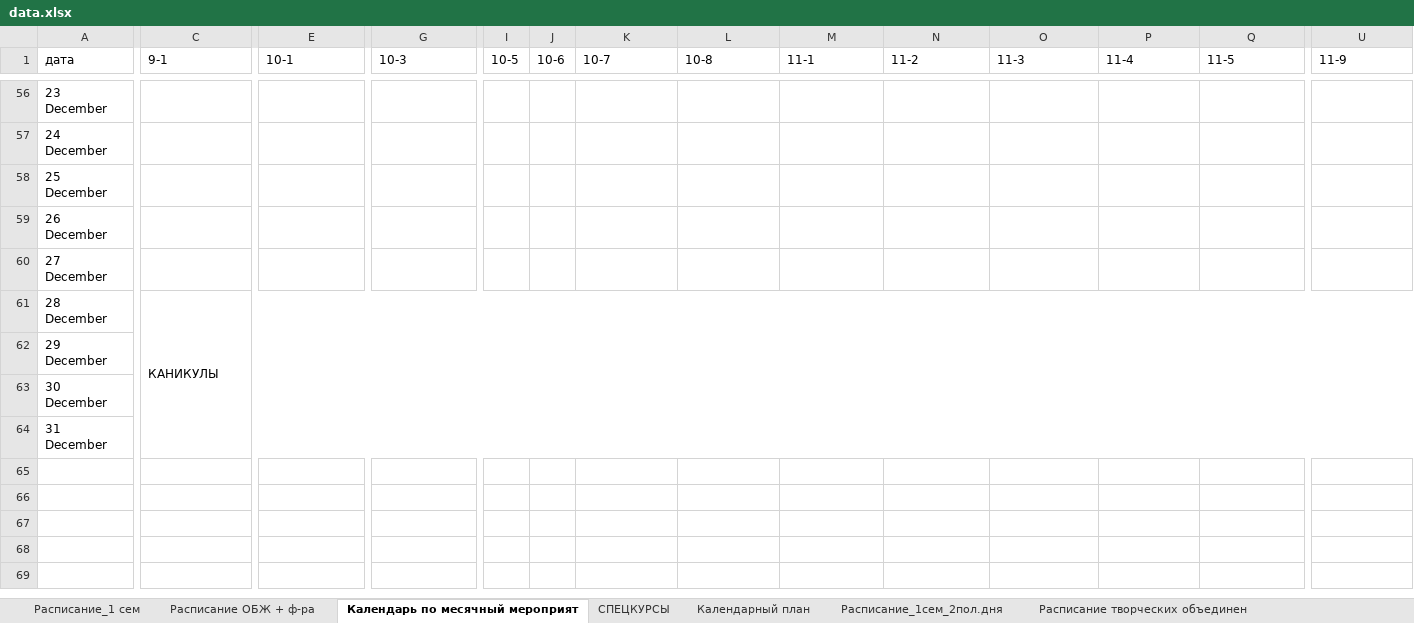
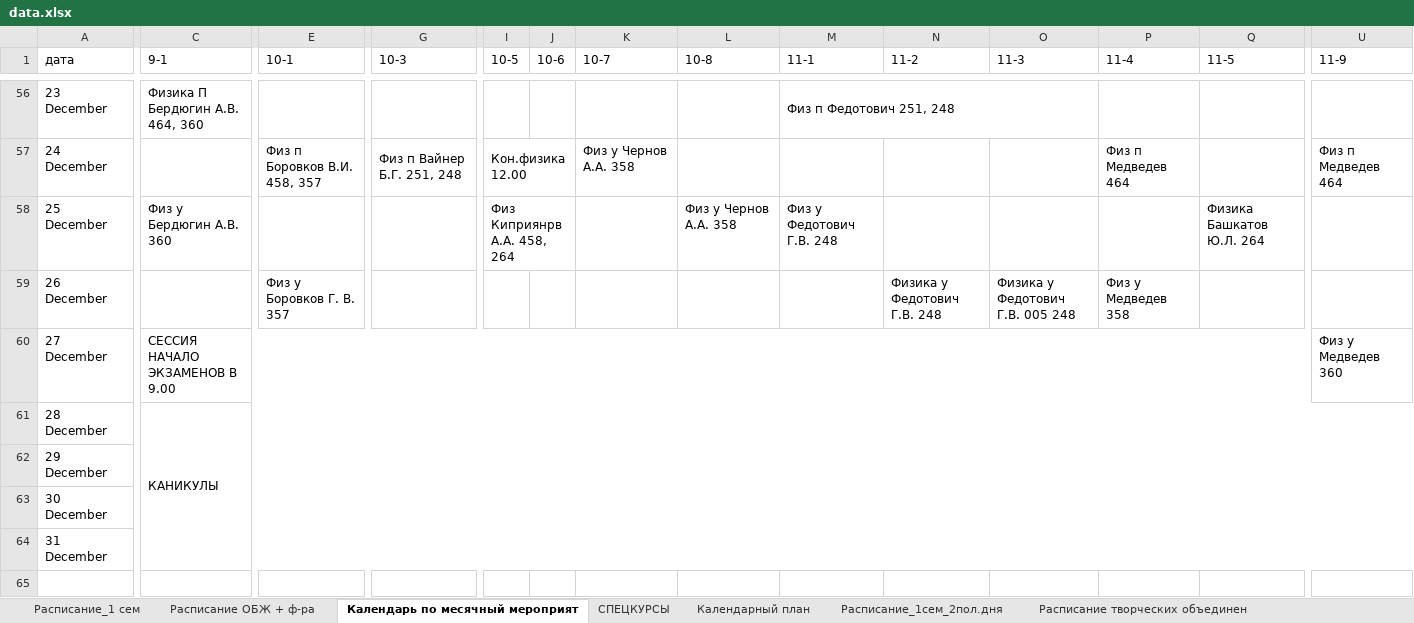
Before and after one commit to Banana-Boys-Company/SESC-NSU-schedule, an Excel workbook: data.xlsx, sheet Календарь по месячный мероприят, drawn as a sheet; only a part is shown, gaps mark what is left out; the shorter side is filled out with more unchanged rows; values as stored, in another font and other column widths than the file's, no cell formats; charts and pictures not drawn; ↵ is a line break in a cell; the diff covers the shown part only; the diff names each change by its address in the sheet, - before the commit and + after, or states it on an @@ line.

```diff
--- a/data.xlsx (sheet Календарь по месячный мероприят)
+++ b/data.xlsx (sheet Календарь по месячный мероприят)
-C56 (9-1): (empty)
+C56 (9-1): Физика П Бердюгин А.В. 464, 360
+C56:D56 merged
-M56 (11-1): (empty)
+M56 (11-1): Физ п Федотович 251, 248
+M56:O56 merged
-E57 (10-1): (empty)
+E57 (10-1): Физ п Боровков В.И. 458, 357
+E57:F57 merged
-G57 (10-3): (empty)
+G57 (10-3): Физ п Вайнер Б.Г. 251, 248
+G57:H57 merged
-I57 (10-5): (empty)
+I57 (10-5): Кон.физика 12.00
+I57:J57 merged
-K57 (10-7): (empty)
+K57 (10-7): Физ у Чернов А.А. 358
-P57 (11-4): (empty)
+P57 (11-4): Физ п Медведев 464
-U57 (11-9): (empty)
+U57 (11-9): Физ п Медведев 464
-C58 (9-1): (empty)
+C58 (9-1): Физ у ↵ Бердюгин А.В. 360
-I58 (10-5): (empty)
+I58 (10-5): Физ ↵ Киприянрв А.А. 458, 264
+I58:J58 merged
-L58 (10-8): (empty)
+L58 (10-8): Физ у Чернов А.А. 358
-M58 (11-1): (empty)
+M58 (11-1): Физ у Федотович Г.В. 248
-Q58 (11-5): (empty)
+Q58 (11-5): Физика Башкатов Ю.Л. 264
-E59 (10-1): (empty)
+E59 (10-1): Физ у ↵ Боровков Г. В. 357
-N59 (11-2): (empty)
+N59 (11-2): Физика у Федотович Г.В. 248
-O59 (11-3): (empty)
+O59 (11-3): Физика у Федотович Г.В. 005 248
-P59 (11-4): (empty)
+P59 (11-4): Физ у Медведев 358
-C60 (9-1): (empty)
+C60 (9-1): СЕССИЯ НАЧАЛО ЭКЗАМЕНОВ В 9.00
+C60:T60 merged
-U60 (11-9): (empty)
+U60 (11-9): Физ у Медведев 360
```
Also changed, not shown: 68 edited cells and merged cells elsewhere in this sheet, sheet Расписание_1сем_2пол.дня, sheet СПЕЦКУРСЫ, sheet Расписание_1 сем, cell formats, 4 other files.
